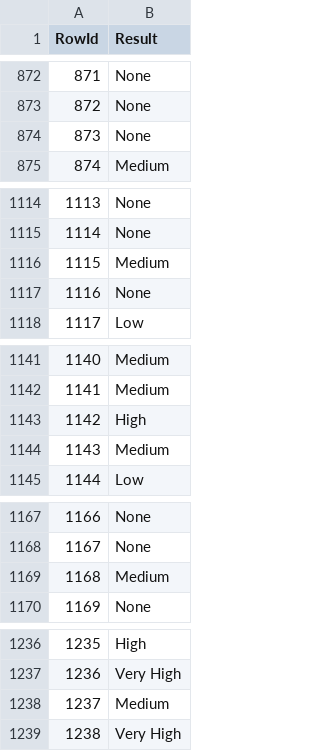
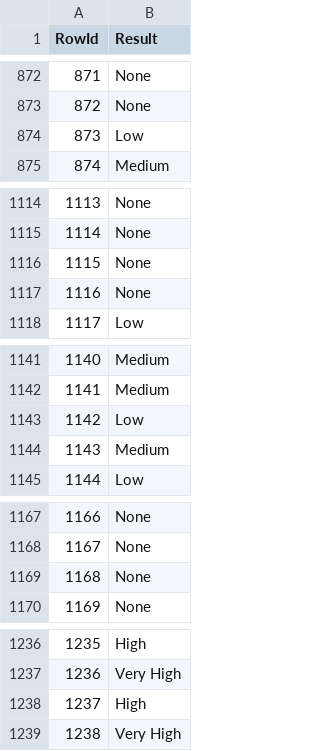
Before and after one commit to jpmbrito123/DAA, a CSV file: competicao/submission.csv, drawn as a sheet; only a part is shown, gaps mark what is left out; the diff covers the shown part only.

```diff
--- a/competicao/submission.csv
+++ b/competicao/submission.csv
@@ -873,3 +873,3 @@ RowId,Result
 872,None
-873,None
+873,Low
 874,Medium
@@ -1115,3 +1115,3 @@ RowId,Result
 1114,None
-1115,Medium
+1115,None
 1116,None
@@ -1142,3 +1142,3 @@ RowId,Result
 1141,Medium
-1142,High
+1142,Low
 1143,Medium
@@ -1168,3 +1168,3 @@ RowId,Result
 1167,None
-1168,Medium
+1168,None
 1169,None
@@ -1237,3 +1237,3 @@ RowId,Result
 1236,Very High
-1237,Medium
+1237,High
 1238,Very High
```
Also changed, not shown: 11 edited cells elsewhere in this file, 2 other files.
